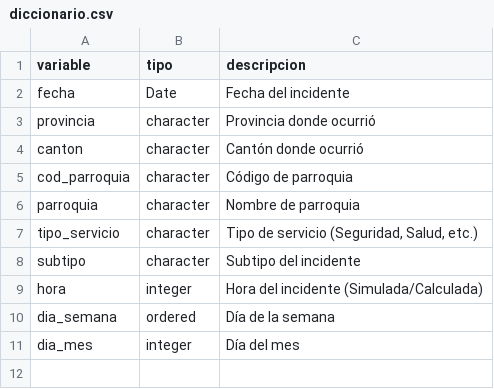
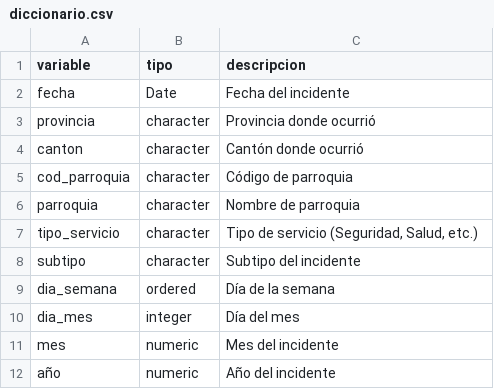
Before and after one commit to T0NY24/ECU-911, a CSV file: data/diccionario.csv, drawn as a sheet; removed rows and columns are numbered as before the commit, all else as after; the diff names each change by its address in the sheet, - before the commit and + after, or states it on an @@ line.

```diff
--- a/data/diccionario.csv
+++ b/data/diccionario.csv
-row 9: hora | integer | Hora del incidente (Simulada/Calculada)
+row 11: mes | numeric | Mes del incidente
+row 12: año | numeric | Año del incidente
```
Also changed, not shown: 17 other files.
